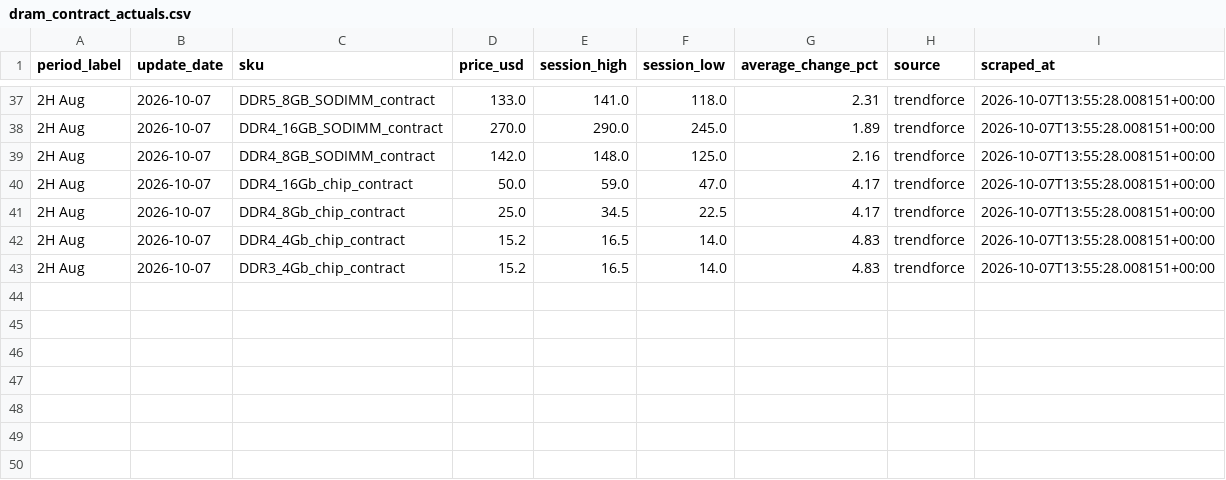
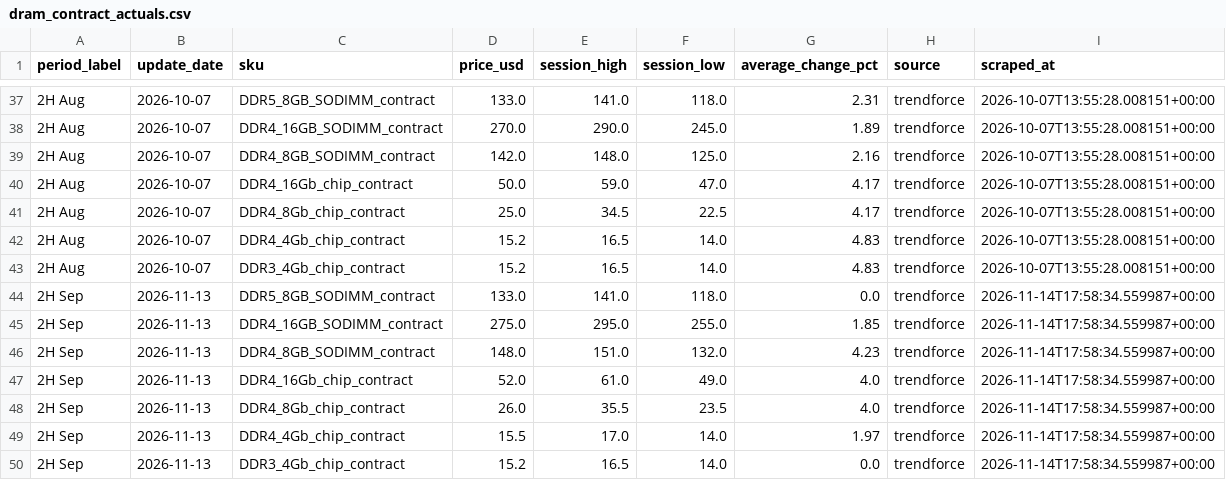
Before and after one commit to 94yz6n6q9z-arch/Memory-Cycle-Daily-Report, a CSV file: data/dram_contract_actuals.csv, drawn as a sheet; only a part is shown, gaps mark what is left out; the diff names each change by its address in the sheet, - before the commit and + after, or states it on an @@ line.

```diff
--- a/data/dram_contract_actuals.csv
+++ b/data/dram_contract_actuals.csv
+row 44: 2H Sep | 2026-11-13 | DDR5_8GB_SODIMM_contract | 133.0 | 141.0 | 118.0 | 0.0 | trendforce | 2026-11-14T17:58:34.559987+00:00
+row 45: 2H Sep | 2026-11-13 | DDR4_16GB_SODIMM_contract | 275.0 | 295.0 | 255.0 | 1.85 | trendforce | 2026-11-14T17:58:34.559987+00:00
+row 46: 2H Sep | 2026-11-13 | DDR4_8GB_SODIMM_contract | 148.0 | 151.0 | 132.0 | 4.23 | trendforce | 2026-11-14T17:58:34.559987+00:00
+row 47: 2H Sep | 2026-11-13 | DDR4_16Gb_chip_contract | 52.0 | 61.0 | 49.0 | 4.0 | trendforce | 2026-11-14T17:58:34.559987+00:00
+row 48: 2H Sep | 2026-11-13 | DDR4_8Gb_chip_contract | 26.0 | 35.5 | 23.5 | 4.0 | trendforce | 2026-11-14T17:58:34.559987+00:00
+row 49: 2H Sep | 2026-11-13 | DDR4_4Gb_chip_contract | 15.5 | 17.0 | 14.0 | 1.97 | trendforce | 2026-11-14T17:58:34.559987+00:00
+row 50: 2H Sep | 2026-11-13 | DDR3_4Gb_chip_contract | 15.2 | 16.5 | 14.0 | 0.0 | trendforce | 2026-11-14T17:58:34.559987+00:00
```
Also changed, not shown: data/dram_spot_history.csv, 22 other files.
